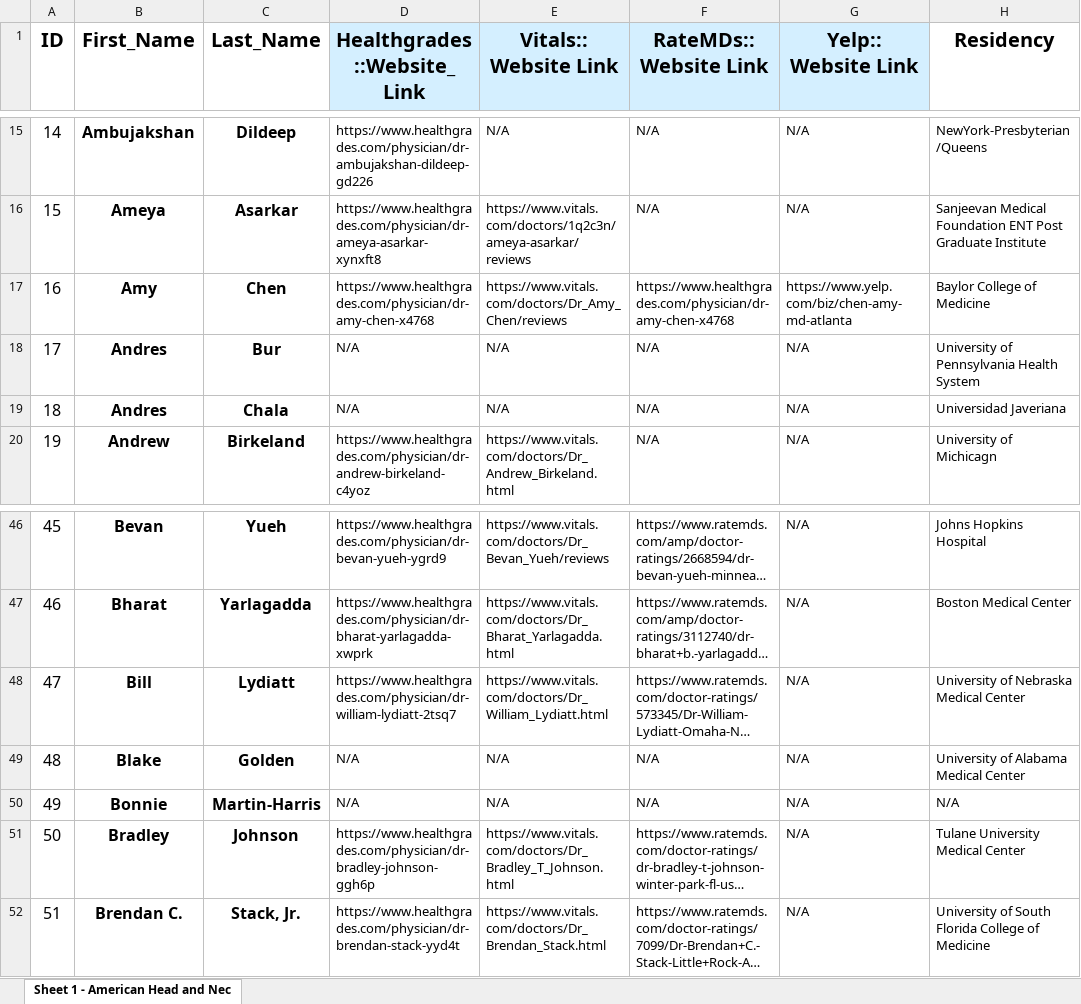
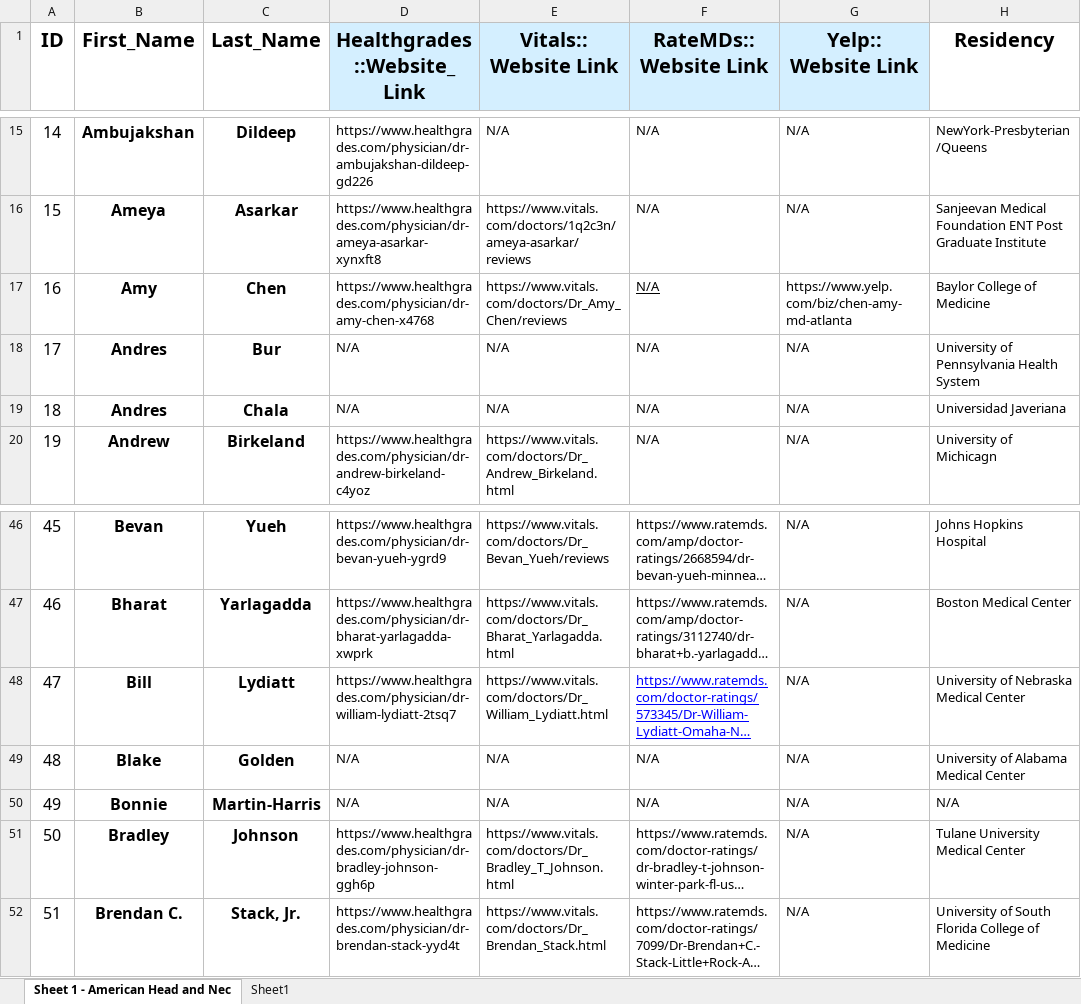
Before and after one commit to joshualipton/Online-Ratings-and-Perceptions-of-Pediatric-Otolaryngologists, an Excel workbook: web_scrape/Scraping_Sheet_Short.xlsx, sheet Sheet 1 - American Head and Nec, drawn as a sheet; only a part is shown, gaps mark what is left out; long unchanged cells end in …; values as stored, in another font and other column widths than the file's, no borders; the diff names each change by its address in the sheet, - before the commit and + after, or states it on an @@ line.

```diff
--- a/web_scrape/Scraping_Sheet_Short.xlsx (sheet Sheet 1 - American Head and Nec)
+++ b/web_scrape/Scraping_Sheet_Short.xlsx (sheet Sheet 1 - American Head and Nec)
+sheet tab: Sheet1
-F17 (RateMDs:: Website Link): https://www.healthgrades.com/physician/dr-amy-chen-x4768
+F17 (RateMDs:: Website Link): N/A
-F17 underline: off
+F17 underline: on
@@ F48 underline: off → on, text colour: black → #0000FF @@
```
Also changed, not shown: 1 other file.
